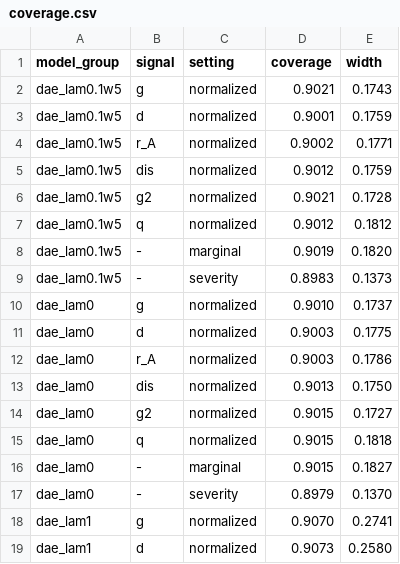
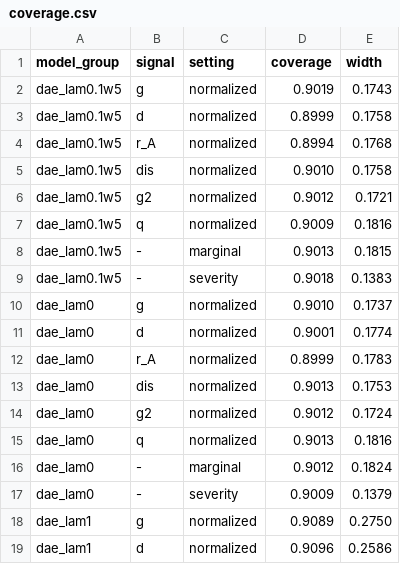
Before and after one commit to milmanb/fixed-point-reliability, a CSV file: results/conformal/coverage.csv, drawn as a sheet; only a part is shown; the diff covers the shown part only.

```diff
--- a/results/conformal/coverage.csv
+++ b/results/conformal/coverage.csv
@@ -1,19 +1,19 @@
 model_group,signal,setting,coverage,width
-dae_lam0.1w5,g,normalized,0.9021,0.1743
-dae_lam0.1w5,d,normalized,0.9001,0.1759
-dae_lam0.1w5,r_A,normalized,0.9002,0.1771
-dae_lam0.1w5,dis,normalized,0.9012,0.1759
-dae_lam0.1w5,g2,normalized,0.9021,0.1728
-dae_lam0.1w5,q,normalized,0.9012,0.1812
-dae_lam0.1w5,-,marginal,0.9019,0.1820
-dae_lam0.1w5,-,severity,0.8983,0.1373
+dae_lam0.1w5,g,normalized,0.9019,0.1743
+dae_lam0.1w5,d,normalized,0.8999,0.1758
+dae_lam0.1w5,r_A,normalized,0.8994,0.1768
+dae_lam0.1w5,dis,normalized,0.9010,0.1758
+dae_lam0.1w5,g2,normalized,0.9012,0.1721
+dae_lam0.1w5,q,normalized,0.9009,0.1816
+dae_lam0.1w5,-,marginal,0.9013,0.1815
+dae_lam0.1w5,-,severity,0.9018,0.1383
 dae_lam0,g,normalized,0.9010,0.1737
-dae_lam0,d,normalized,0.9003,0.1775
-dae_lam0,r_A,normalized,0.9003,0.1786
-dae_lam0,dis,normalized,0.9013,0.1750
-dae_lam0,g2,normalized,0.9015,0.1727
-dae_lam0,q,normalized,0.9015,0.1818
-dae_lam0,-,marginal,0.9015,0.1827
-dae_lam0,-,severity,0.8979,0.1370
-dae_lam1,g,normalized,0.9070,0.2741
-dae_lam1,d,normalized,0.9073,0.2580
+dae_lam0,d,normalized,0.9001,0.1774
+dae_lam0,r_A,normalized,0.8999,0.1783
+dae_lam0,dis,normalized,0.9013,0.1753
+dae_lam0,g2,normalized,0.9012,0.1724
+dae_lam0,q,normalized,0.9013,0.1816
+dae_lam0,-,marginal,0.9012,0.1824
+dae_lam0,-,severity,0.9009,0.1379
+dae_lam1,g,normalized,0.9089,0.2750
+dae_lam1,d,normalized,0.9096,0.2586
```
Also changed, not shown: 8 added rows, 8 removed rows and 83 edited cells elsewhere in this file, results/calibration/calibration.csv, results/conformal/coverage_detail.csv, 12 other files.
